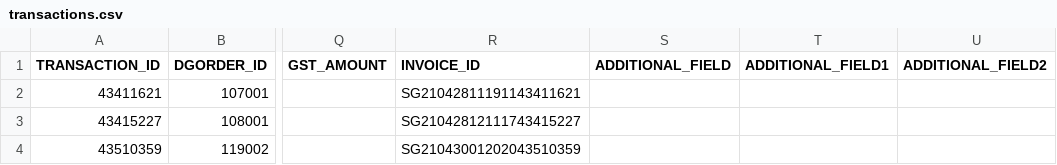
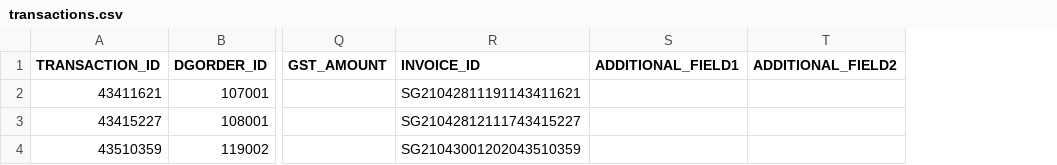
Before and after one commit to abdultitanmule/cloned-poc-digigold-order-papi, a CSV file: src/main/resources/examples/transactions.csv, drawn as a sheet; only a part is shown, gaps mark what is left out; the diff names each change by its address in the sheet, - before the commit and + after, or states it on an @@ line.

Commit message:
adding additional field

```diff
--- a/src/main/resources/examples/transactions.csv
+++ b/src/main/resources/examples/transactions.csv
-column S (ADDITIONAL_FIELD), empty
```
Also changed, not shown: 2 other files.
